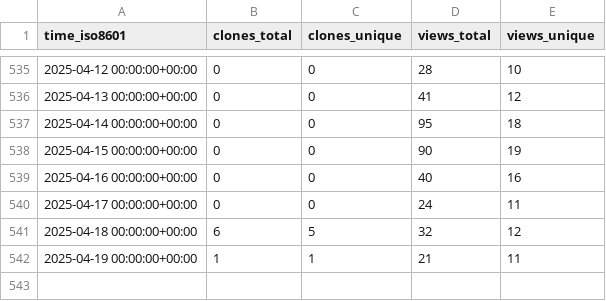
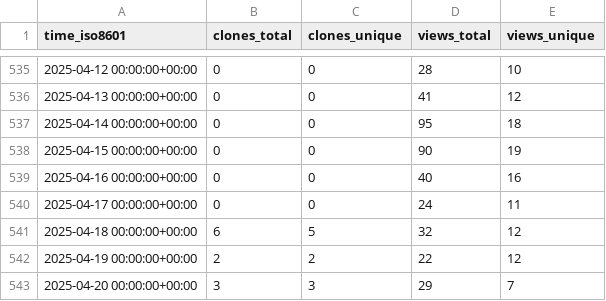
Before and after one commit to mcmarius/traffic-stats, a CSV file: mcmarius/poo/ghrs-data/views_clones_aggregate.csv, drawn as a sheet; only a part is shown, gaps mark what is left out.

```diff
--- a/mcmarius/poo/ghrs-data/views_clones_aggregate.csv
+++ b/mcmarius/poo/ghrs-data/views_clones_aggregate.csv
@@ -541,2 +541,3 @@ time_iso8601,clones_total,clones_unique,views_total,views_unique
 2025-04-18 00:00:00+00:00,6,5,32,12
-2025-04-19 00:00:00+00:00,1,1,21,11
+2025-04-19 00:00:00+00:00,2,2,22,12
+2025-04-20 00:00:00+00:00,3,3,29,7
```
Also changed, not shown: 1 other file.
